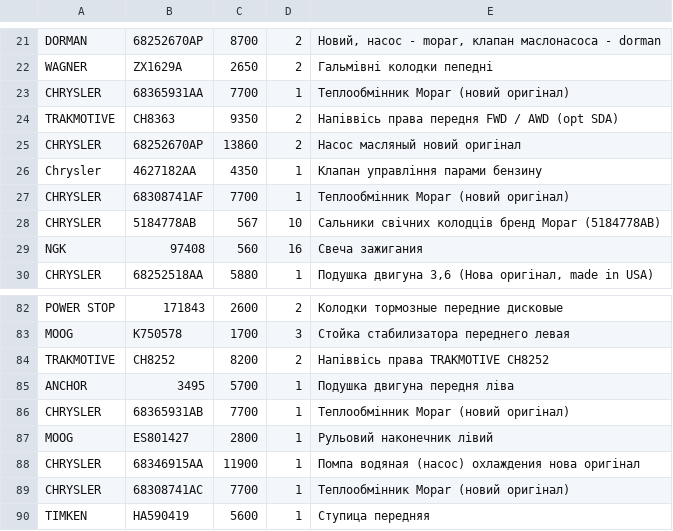
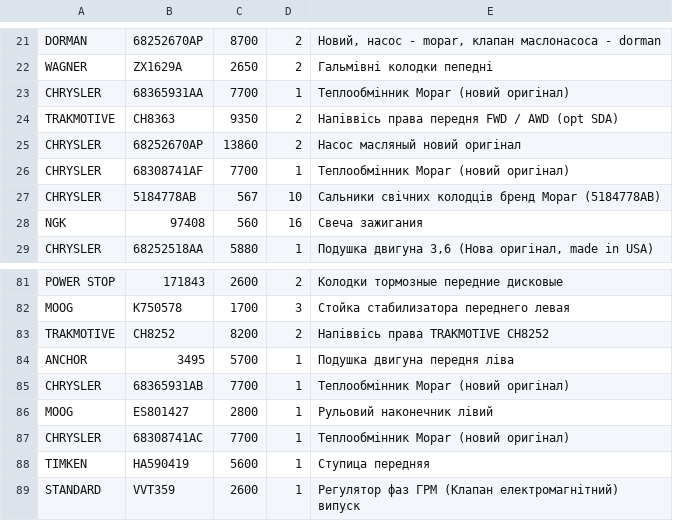
Before and after one commit to xvalikan/avtopro-pricelist, a CSV file: pricelist_lviv.csv, drawn as a sheet; only a part is shown, gaps mark what is left out; the shorter side is filled out with more unchanged rows.

```diff
--- a/pricelist_lviv.csv
+++ b/pricelist_lviv.csv
@@ -25,3 +25,2 @@ TRAKMOTIVE;CH8363;9350;2;Напіввісь права передня FWD / AWD
 CHRYSLER;68252670AP;13860;2;Насос масляный новий оригінал
-Chrysler;4627182AA;4350;1;Клапан управління парами бензину
 CHRYSLER;68308741AF;7700;1;Теплообмінник Mopar (новий оригінал)
@@ -87,3 +86,2 @@ CHRYSLER;68365931AB;7700;1;Теплообмінник Mopar (новий ориг
 MOOG;ES801427;2800;1;Рульовий наконечник лівий
-CHRYSLER;68346915AA;11900;1;Помпа водяная (насос) охлаждения нова оригінал
 CHRYSLER;68308741AC;7700;1;Теплообмінник Mopar (новий оригінал)
```
Also changed, not shown: pricelist.csv, pricelist_khm.csv.
